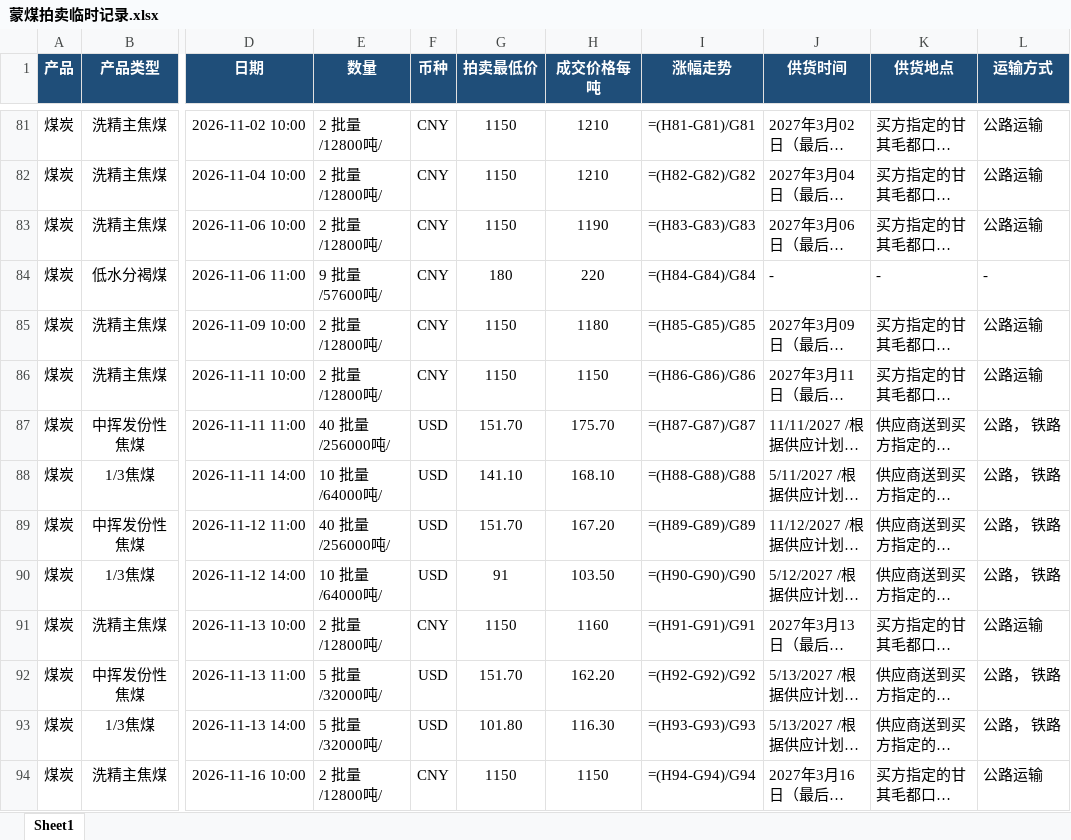
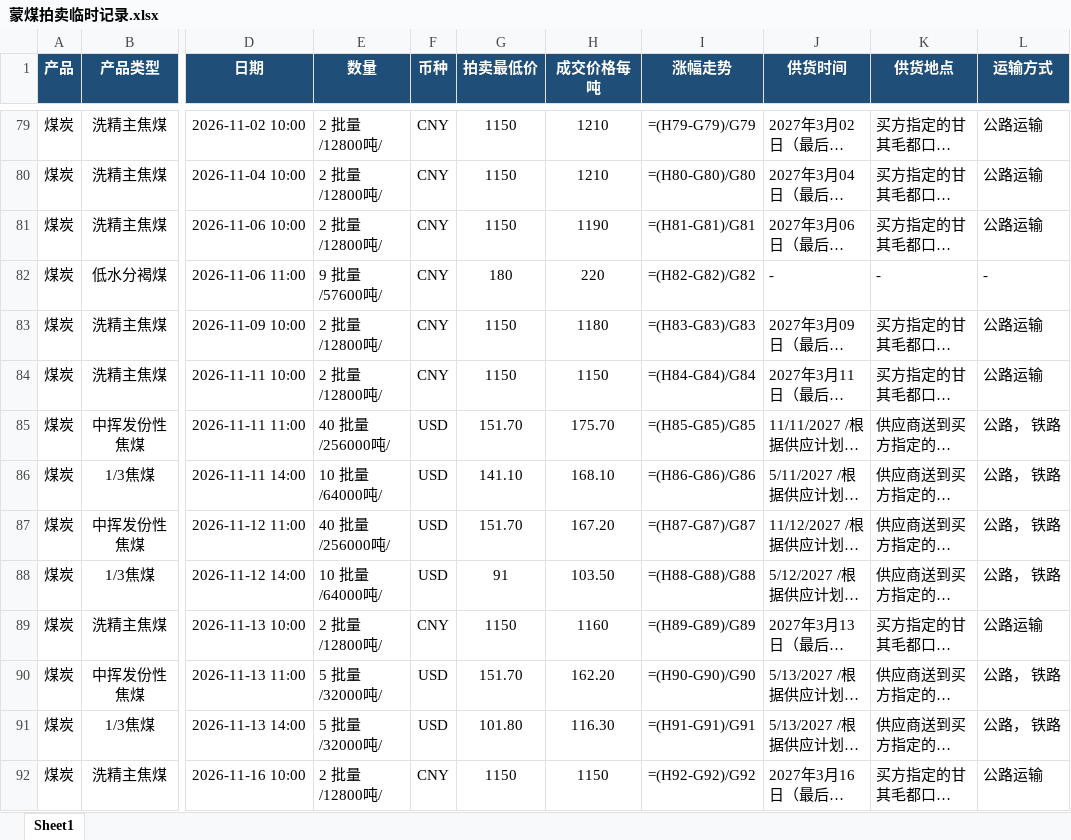
Before and after one commit to qushuxian/mongolian-coal-auction, an Excel workbook: data/蒙煤拍卖临时记录.xlsx, sheet Sheet1, drawn as a sheet; only a part is shown, gaps mark what is left out; long unchanged cells end in …; values as stored, in another font and other column widths than the file's, no borders; formulas without a stored value are shown as written; addresses are those after the commit; the diff covers the shown part only; the diff names each change by its address in the sheet, - before the commit and + after, or states it on an @@ line.

```diff
--- a/data/蒙煤拍卖临时记录.xlsx (sheet Sheet1)
+++ b/data/蒙煤拍卖临时记录.xlsx (sheet Sheet1)
-I79 (涨幅走势): =(H81-G81)/G81
+I79 (涨幅走势): =(H79-G79)/G79
-I80 (涨幅走势): =(H82-G82)/G82
+I80 (涨幅走势): =(H80-G80)/G80
-I81 (涨幅走势): =(H83-G83)/G83
+I81 (涨幅走势): =(H81-G81)/G81
-I82 (涨幅走势): =(H84-G84)/G84
+I82 (涨幅走势): =(H82-G82)/G82
-I83 (涨幅走势): =(H85-G85)/G85
+I83 (涨幅走势): =(H83-G83)/G83
-I84 (涨幅走势): =(H86-G86)/G86
+I84 (涨幅走势): =(H84-G84)/G84
-I85 (涨幅走势): =(H87-G87)/G87
+I85 (涨幅走势): =(H85-G85)/G85
-I86 (涨幅走势): =(H88-G88)/G88
+I86 (涨幅走势): =(H86-G86)/G86
-I87 (涨幅走势): =(H89-G89)/G89
+I87 (涨幅走势): =(H87-G87)/G87
-I88 (涨幅走势): =(H90-G90)/G90
+I88 (涨幅走势): =(H88-G88)/G88
-I89 (涨幅走势): =(H91-G91)/G91
+I89 (涨幅走势): =(H89-G89)/G89
-I90 (涨幅走势): =(H92-G92)/G92
+I90 (涨幅走势): =(H90-G90)/G90
-I91 (涨幅走势): =(H93-G93)/G93
+I91 (涨幅走势): =(H91-G91)/G91
-I92 (涨幅走势): =(H94-G94)/G94
+I92 (涨幅走势): =(H92-G92)/G92
```
Also changed, not shown: 5 removed rows and 42 edited cells elsewhere in this sheet, 7 other files.
